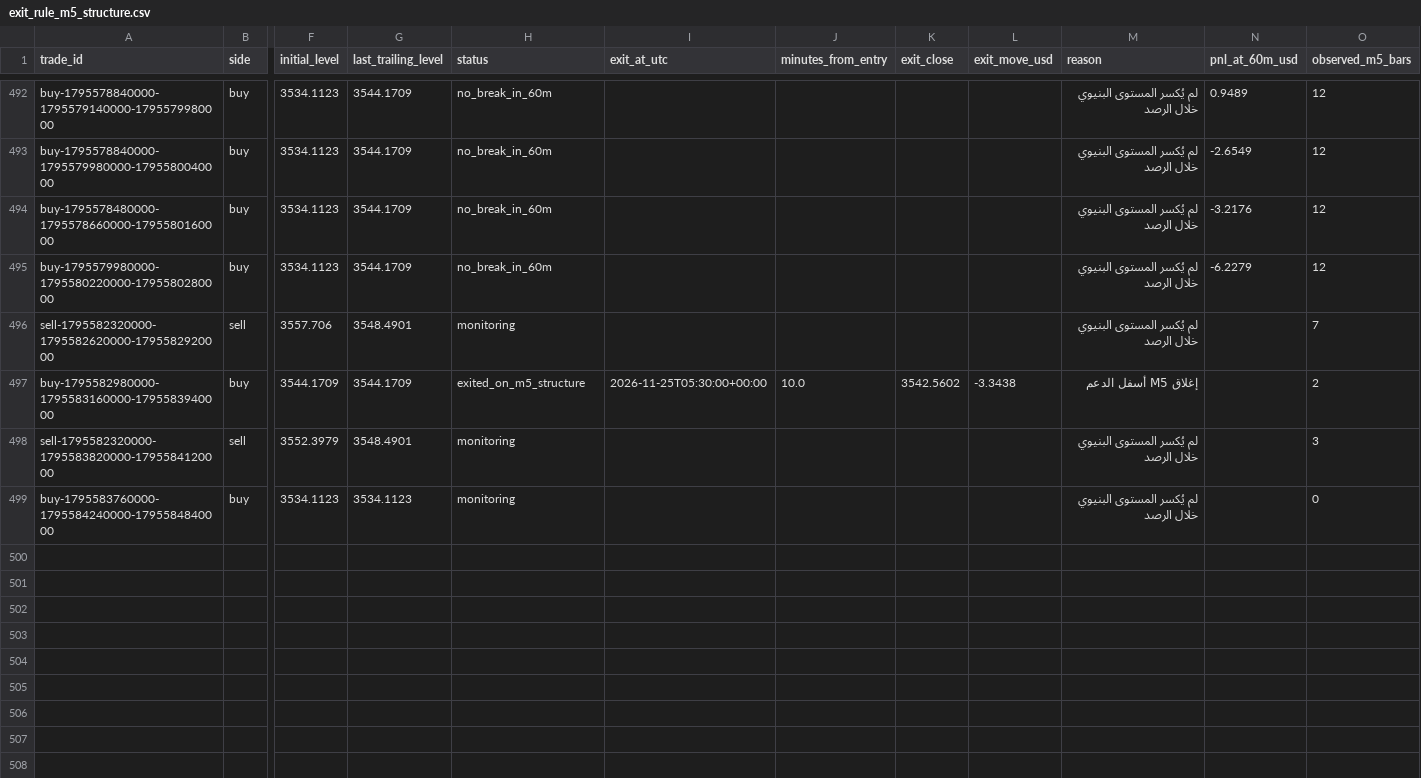
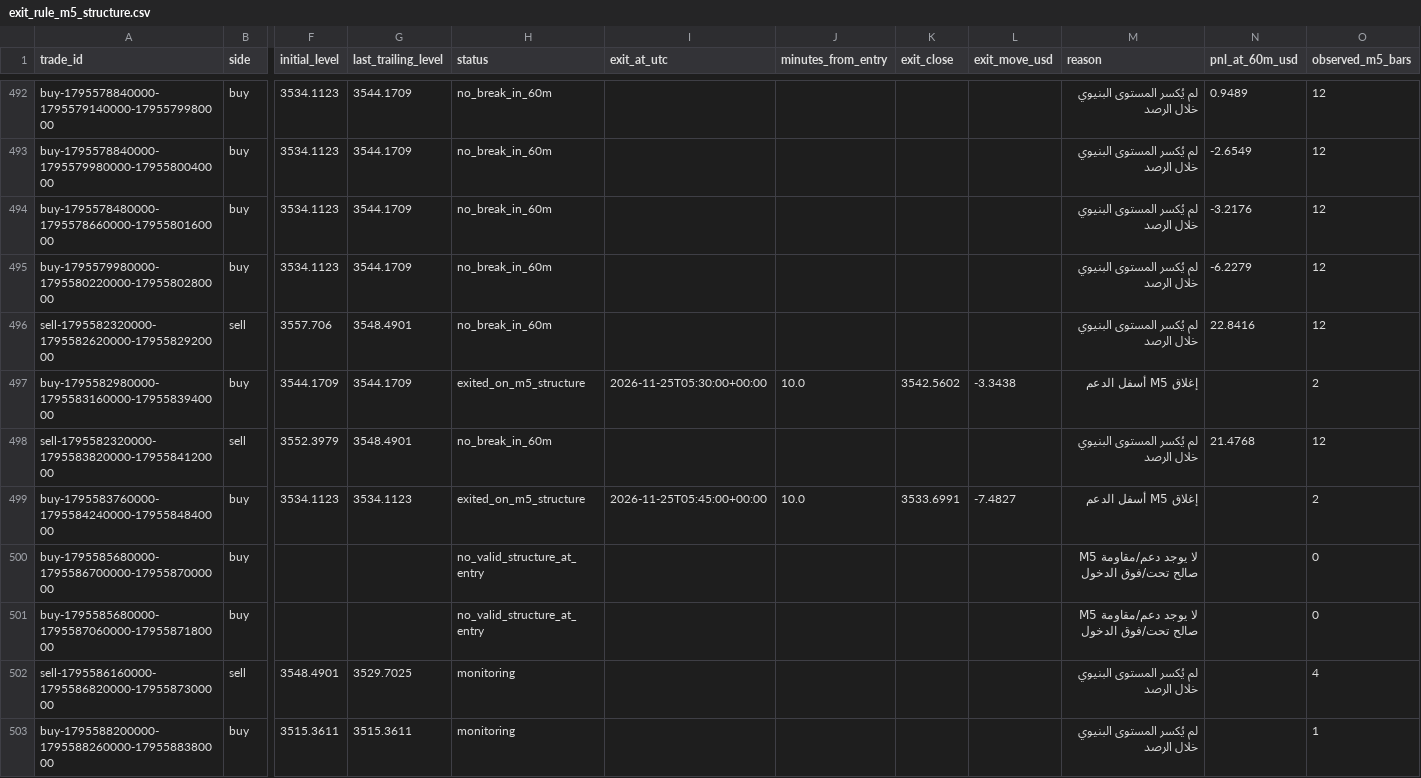
Before and after one commit to salehrbo1-cell/Alert-bot, a CSV file: research/sonic_paper/exit_rule_m5_structure.csv, drawn as a sheet; only a part is shown, gaps mark what is left out; rows hold the shown columns only; the diff covers the shown part only; the diff names each change by its address in the sheet, - before the commit and + after, or states it on an @@ line.

```diff
--- a/research/sonic_paper/exit_rule_m5_structure.csv
+++ b/research/sonic_paper/exit_rule_m5_structure.csv
-H496 (status): monitoring
+H496 (status): no_break_in_60m
-N496 (pnl_at_60m_usd): (empty)
+N496 (pnl_at_60m_usd): 22.8416
-O496 (observed_m5_bars): 7
+O496 (observed_m5_bars): 12
-H498 (status): monitoring
+H498 (status): no_break_in_60m
-N498 (pnl_at_60m_usd): (empty)
+N498 (pnl_at_60m_usd): 21.4768
-O498 (observed_m5_bars): 3
+O498 (observed_m5_bars): 12
-H499 (status): monitoring
+H499 (status): exited_on_m5_structure
-I499 (exit_at_utc): (empty)
+I499 (exit_at_utc): 2026-11-25T05:45:00+00:00
-J499 (minutes_from_entry): (empty)
+J499 (minutes_from_entry): 10.0
-K499 (exit_close): (empty)
+K499 (exit_close): 3533.6991
-L499 (exit_move_usd): (empty)
+L499 (exit_move_usd): -7.4827
-M499 (reason): لم يُكسر المستوى البنيوي خلال الرصد
+M499 (reason): إغلاق M5 أسفل الدعم
-O499 (observed_m5_bars): 0
+O499 (observed_m5_bars): 2
+row 500: buy-1795585680000-1795586700000-1795587000000 | buy |  |  | no_valid_structure_at_entry |  |  |  |  | لا يوجد دعم/مقاومة M5 صالح تحت/فوق الدخول |  | 0
+row 501: buy-1795585680000-1795587060000-1795587180000 | buy |  |  | no_valid_structure_at_entry |  |  |  |  | لا يوجد دعم/مقاومة M5 صالح تحت/فوق الدخول |  | 0
+row 502: sell-1795586160000-1795586820000-1795587300000 | sell | 3548.4901 | 3529.7025 | monitoring |  |  |  |  | لم يُكسر المستوى البنيوي خلال الرصد |  | 4
+row 503: buy-1795588200000-1795588260000-1795588380000 | buy | 3515.3611 | 3515.3611 | monitoring |  |  |  |  | لم يُكسر المستوى البنيوي خلال الرصد |  | 1
```
Also changed, not shown: 20 edited cells elsewhere in this file, research/sonic_paper/exit_rule_step_resistance.csv, research/sonic_paper/exit_rule_structure_break.csv, 4 other files.
